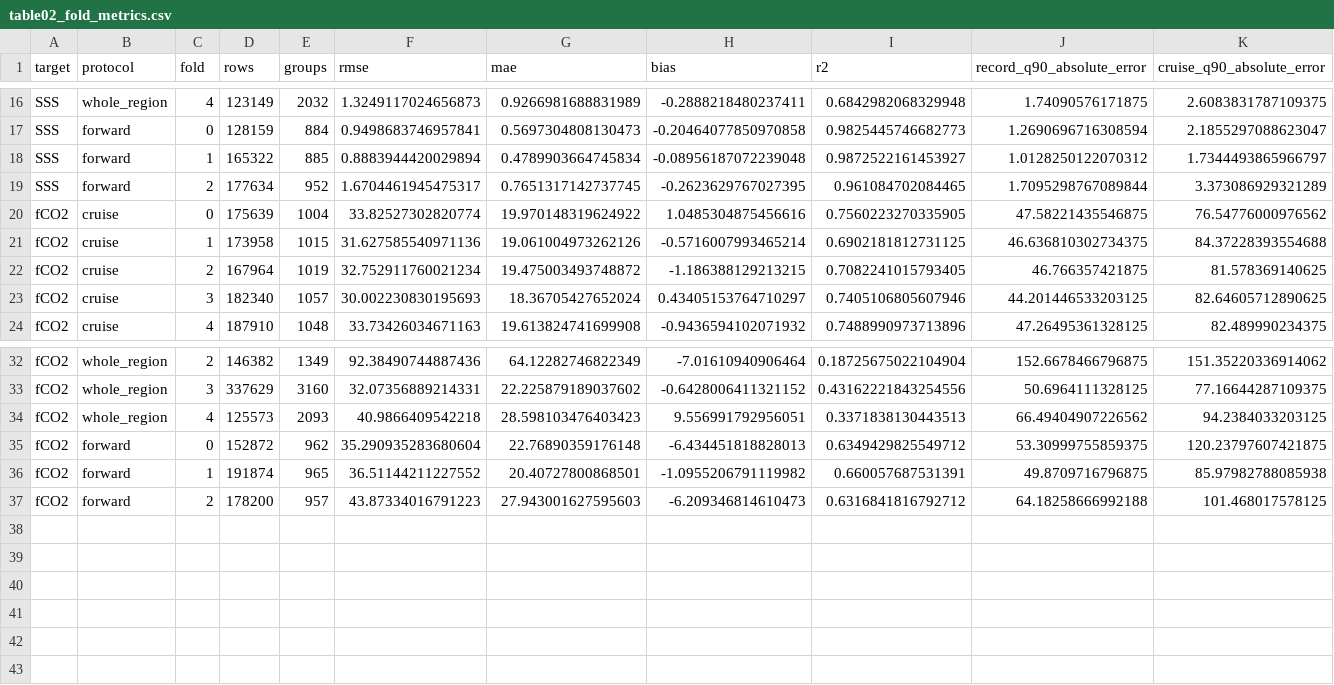
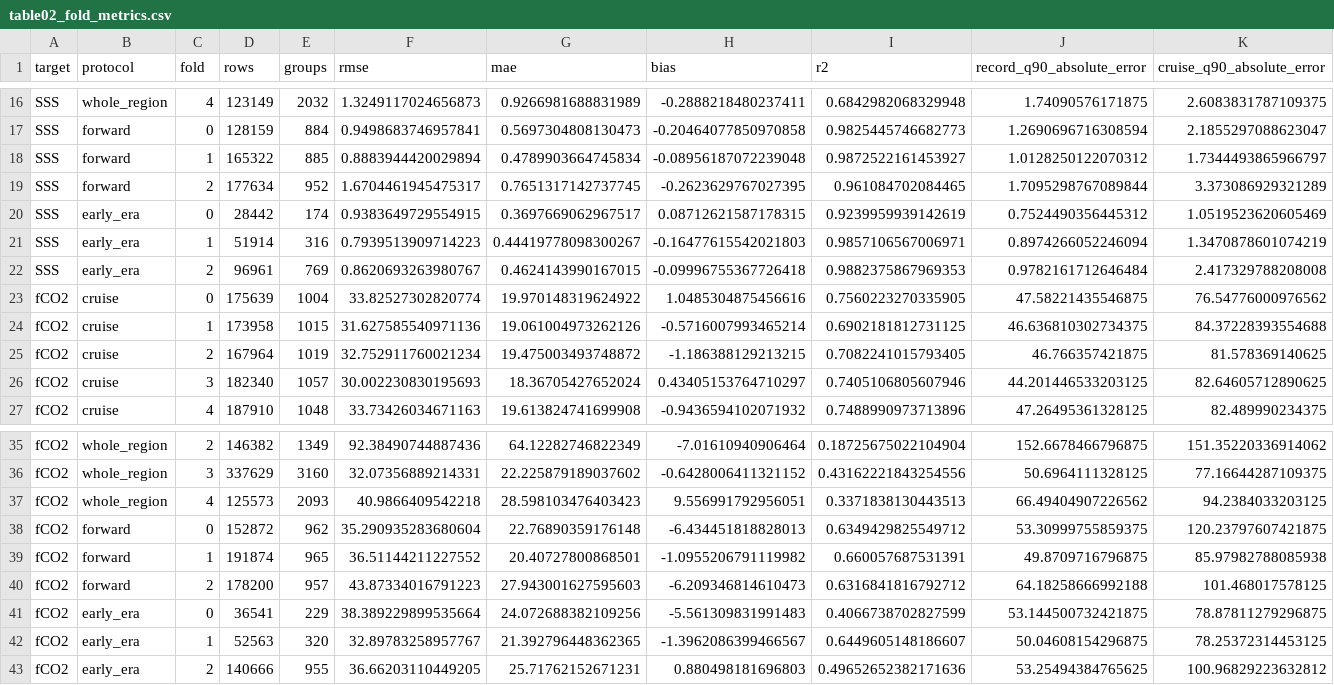
Before and after one commit to zelunwu/ReCAD, a CSV file: v2.0/docs/experiment_archive/p2_end_to_end_residual_bank_v2.5/tables/table02_fold_metrics.csv, drawn as a sheet; only a part is shown, gaps mark what is left out; rows hold the shown columns only; the diff names each change by its address in the sheet, - before the commit and + after, or states it on an @@ line.

```diff
--- a/v2.0/docs/experiment_archive/p2_end_to_end_residual_bank_v2.5/tables/table02_fold_metrics.csv
+++ b/v2.0/docs/experiment_archive/p2_end_to_end_residual_bank_v2.5/tables/table02_fold_metrics.csv
+row 20: SSS | early_era | 0 | 28442 | 174 | 0.9383649729554915 | 0.3697669062967517 | 0.08712621587178315 | 0.9239959939142619 | 0.7524490356445312 | 1.0519523620605469
+row 21: SSS | early_era | 1 | 51914 | 316 | 0.7939513909714223 | 0.44419778098300267 | -0.16477615542021803 | 0.9857106567006971 | 0.8974266052246094 | 1.3470878601074219
+row 22: SSS | early_era | 2 | 96961 | 769 | 0.8620693263980767 | 0.4624143990167015 | -0.09996755367726418 | 0.9882375867969353 | 0.9782161712646484 | 2.417329788208008
+row 41: fCO2 | early_era | 0 | 36541 | 229 | 38.389229899535664 | 24.072688382109256 | -5.561309831991483 | 0.4066738702827599 | 53.144500732421875 | 78.87811279296875
+row 42: fCO2 | early_era | 1 | 52563 | 320 | 32.89783258957767 | 21.392796448362365 | -1.3962086399466567 | 0.6449605148186607 | 50.04608154296875 | 78.25372314453125
+row 43: fCO2 | early_era | 2 | 140666 | 955 | 36.66203110449205 | 25.71762152671231 | 0.880498181696803 | 0.49652652382171636 | 53.25494384765625 | 100.96829223632812
```
Also changed, not shown: v2.0/docs/experiment_archive/p2_end_to_end_residual_bank_v2.5/tables/table01_protocol_metrics.csv, v2.0/docs/experiment_archive/p2_end_to_end_residual_bank_v2.5/tables/table03_region_metrics.csv, 52 other files.
